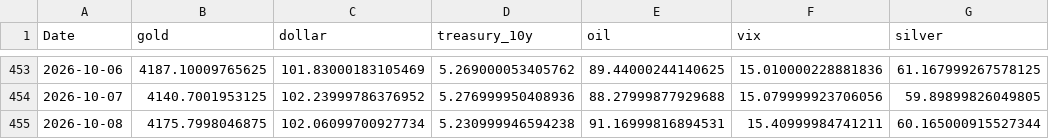
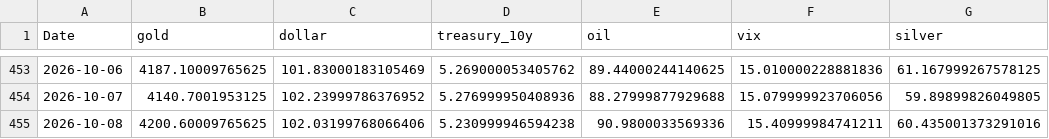
Before and after one commit to geraldinbatubara-cyber/Prediksi-XAU-USD, a CSV file: data/cache/market_data.csv, drawn as a sheet; only a part is shown, gaps mark what is left out.

```diff
--- a/data/cache/market_data.csv
+++ b/data/cache/market_data.csv
@@ -454,2 +454,2 @@ Date,gold,dollar,treasury_10y,oil,vix,silver
 2026-10-07,4140.7001953125,102.23999786376952,5.276999950408936,88.27999877929688,15.079999923706056,59.89899826049805
-2026-10-08,4175.7998046875,102.06099700927734,5.230999946594238,91.16999816894531,15.40999984741211,60.165000915527344
+2026-10-08,4200.60009765625,102.03199768066406,5.230999946594238,90.9800033569336,15.40999984741211,60.435001373291016
```
Also changed, not shown: data/cache/gold_ohlc.csv, 1 other file.
